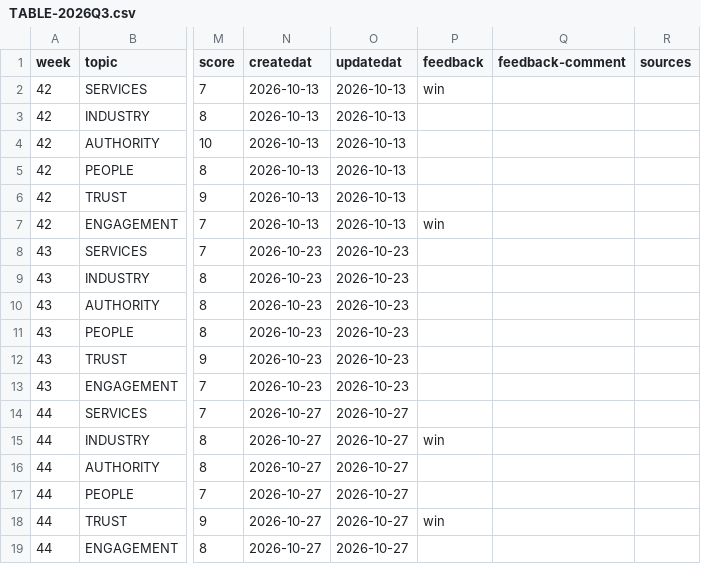
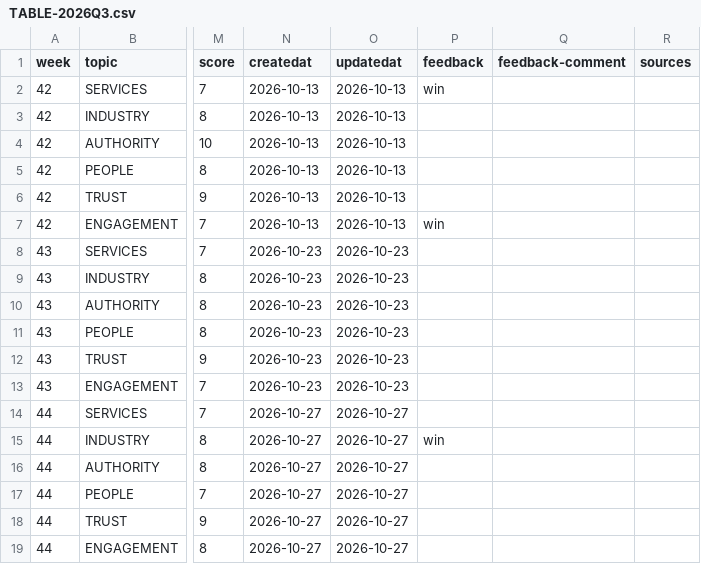
Before and after one commit to redwolfnz/md-redwolf, a CSV file: COULD/TABLE-2026Q3.csv, drawn as a sheet; only a part is shown, gaps mark what is left out; the diff names each change by its address in the sheet, - before the commit and + after, or states it on an @@ line.

Commit message:
feedback: post-017 -> cleared

```diff
--- a/COULD/TABLE-2026Q3.csv
+++ b/COULD/TABLE-2026Q3.csv
-P18 (feedback): win
+P18 (feedback): (empty)
```
